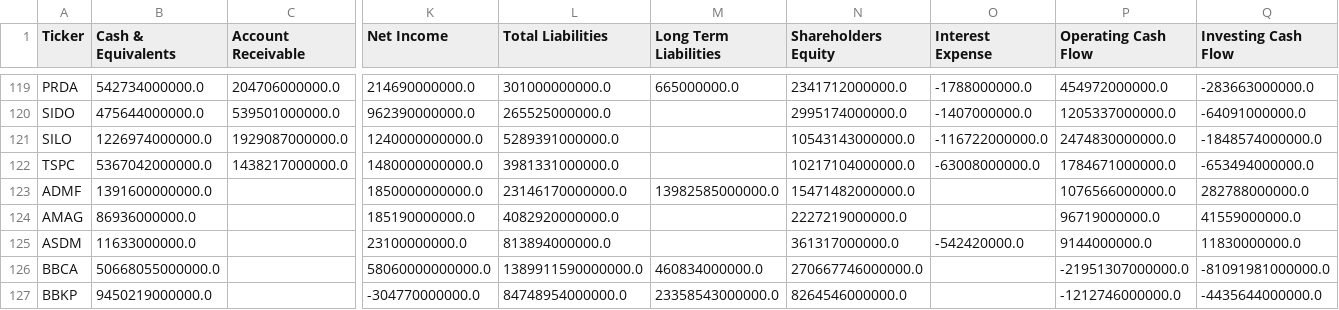
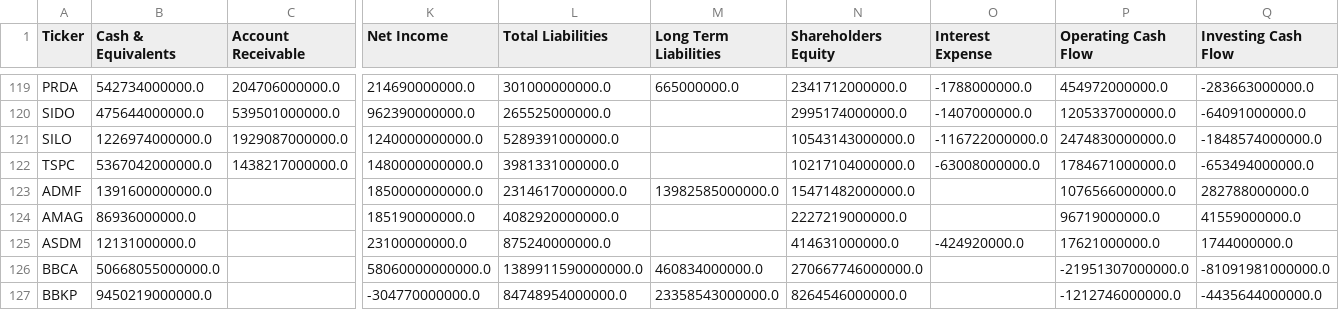
Before and after one commit to dodoreminica/pressure-monitor, a CSV file: Dataset_A_Laporan_Keuangan.csv, drawn as a sheet; only a part is shown, gaps mark what is left out; the diff names each change by its address in the sheet, - before the commit and + after, or states it on an @@ line.

```diff
--- a/Dataset_A_Laporan_Keuangan.csv
+++ b/Dataset_A_Laporan_Keuangan.csv
-B125 (Cash & Equivalents): 11633000000.0
+B125 (Cash & Equivalents): 12131000000.0
-L125 (Total Liabilities): 813894000000.0
+L125 (Total Liabilities): 875240000000.0
-N125 (Shareholders Equity): 361317000000.0
+N125 (Shareholders Equity): 414631000000.0
-O125 (Interest Expense): -542420000.0
+O125 (Interest Expense): -424920000.0
-P125 (Operating Cash Flow): 9144000000.0
+P125 (Operating Cash Flow): 17621000000.0
-Q125 (Investing Cash Flow): 11830000000.0
+Q125 (Investing Cash Flow): 1744000000.0
```
Also changed, not shown: Dataset_B_Harga_Wajar.csv, Dataset_C_Risk_Scoring.csv, 2 other files.
